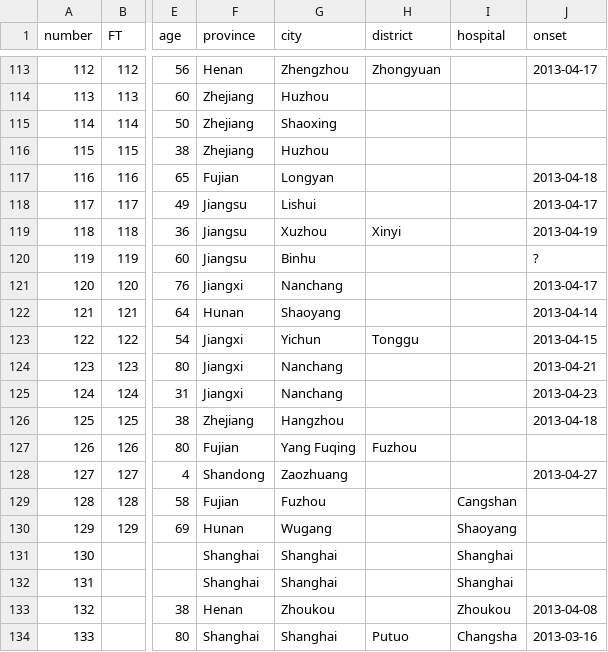
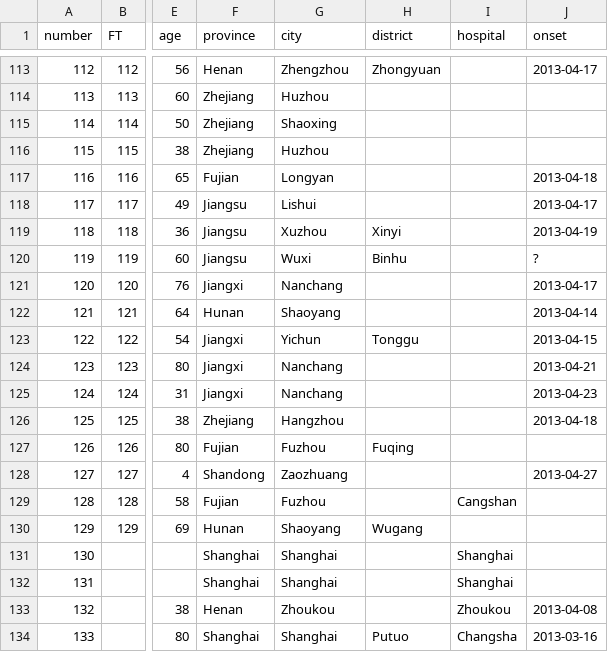
Before and after one commit to rambaut/H7N9-Cases, a CSV file: data/cases.csv, drawn as a sheet; only a part is shown, gaps mark what is left out; the diff names each change by its address in the sheet, - before the commit and + after, or states it on an @@ line.

```diff
--- a/data/cases.csv
+++ b/data/cases.csv
-G120 (city): Binhu
+G120 (city): Wuxi
-H120 (district): (empty)
+H120 (district): Binhu
-G127 (city): Yang Fuqing
+G127 (city): Fuzhou
-H127 (district): Fuzhou
+H127 (district): Fuqing
-G130 (city): Wugang
+G130 (city): Shaoyang
-H130 (district): (empty)
+H130 (district): Wugang
-I130 (hospital): Shaoyang
+I130 (hospital): (empty)
```
Also changed, not shown: 1 other file.
